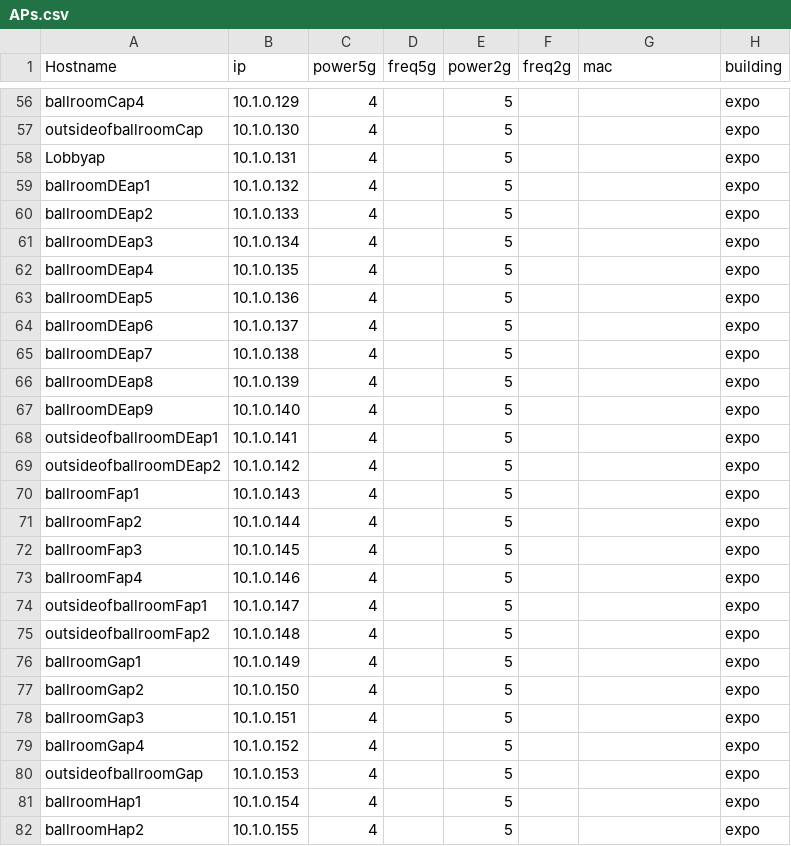
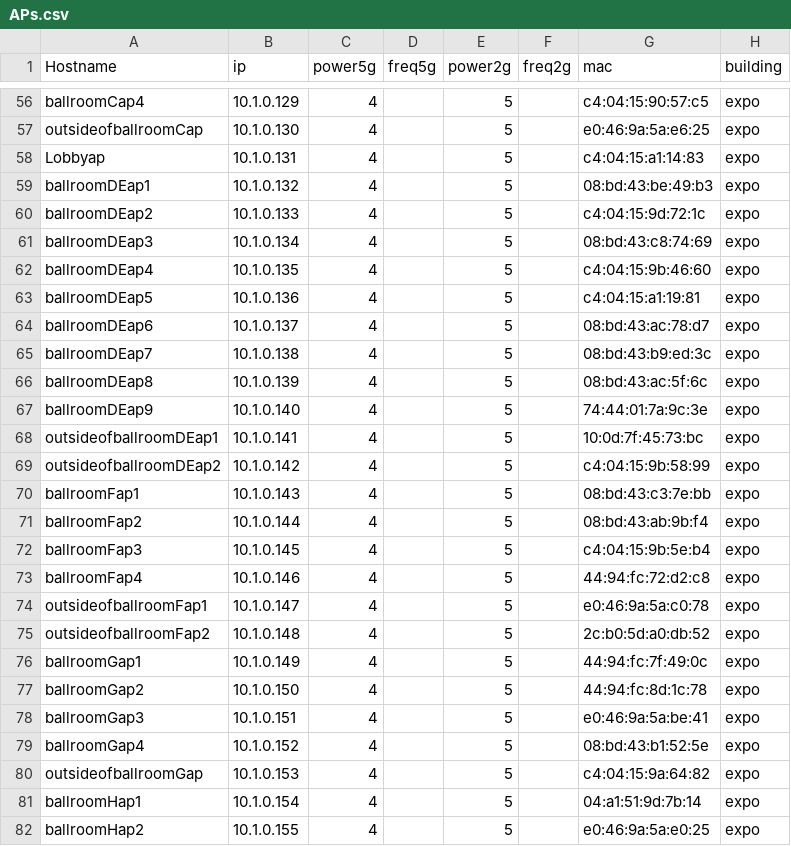
Before and after one commit to jaymzh/SCALE_network_public, a CSV file: SCALE15x/wireless/APs.csv, drawn as a sheet; only a part is shown, gaps mark what is left out; the diff covers the shown part only; the diff names each change by its address in the sheet, - before the commit and + after, or states it on an @@ line.

```diff
--- a/SCALE15x/wireless/APs.csv
+++ b/SCALE15x/wireless/APs.csv
-G56 (mac): (empty)
+G56 (mac): c4:04:15:90:57:c5
-G57 (mac): (empty)
+G57 (mac): e0:46:9a:5a:e6:25
-G58 (mac): (empty)
+G58 (mac): c4:04:15:a1:14:83
-G59 (mac): (empty)
+G59 (mac): 08:bd:43:be:49:b3
-G60 (mac): (empty)
+G60 (mac): c4:04:15:9d:72:1c
-G61 (mac): (empty)
+G61 (mac): 08:bd:43:c8:74:69
-G62 (mac): (empty)
+G62 (mac): c4:04:15:9b:46:60
-G63 (mac): (empty)
+G63 (mac): c4:04:15:a1:19:81
-G64 (mac): (empty)
+G64 (mac): 08:bd:43:ac:78:d7
-G65 (mac): (empty)
+G65 (mac): 08:bd:43:b9:ed:3c
-G66 (mac): (empty)
+G66 (mac): 08:bd:43:ac:5f:6c
-G67 (mac): (empty)
+G67 (mac): 74:44:01:7a:9c:3e
-G68 (mac): (empty)
+G68 (mac): 10:0d:7f:45:73:bc
-G69 (mac): (empty)
+G69 (mac): c4:04:15:9b:58:99
-G70 (mac): (empty)
+G70 (mac): 08:bd:43:c3:7e:bb
-G71 (mac): (empty)
+G71 (mac): 08:bd:43:ab:9b:f4
-G72 (mac): (empty)
+G72 (mac): c4:04:15:9b:5e:b4
-G73 (mac): (empty)
+G73 (mac): 44:94:fc:72:d2:c8
-G74 (mac): (empty)
+G74 (mac): e0:46:9a:5a:c0:78
-G75 (mac): (empty)
+G75 (mac): 2c:b0:5d:a0:db:52
-G76 (mac): (empty)
+G76 (mac): 44:94:fc:7f:49:0c
-G77 (mac): (empty)
+G77 (mac): 44:94:fc:8d:1c:78
-G78 (mac): (empty)
+G78 (mac): e0:46:9a:5a:be:41
-G79 (mac): (empty)
+G79 (mac): 08:bd:43:b1:52:5e
-G80 (mac): (empty)
+G80 (mac): c4:04:15:9a:64:82
-G81 (mac): (empty)
+G81 (mac): 04:a1:51:9d:7b:14
-G82 (mac): (empty)
+G82 (mac): e0:46:9a:5a:e0:25
```
Also changed, not shown: 80 edited cells elsewhere in this file, 1 other file.
